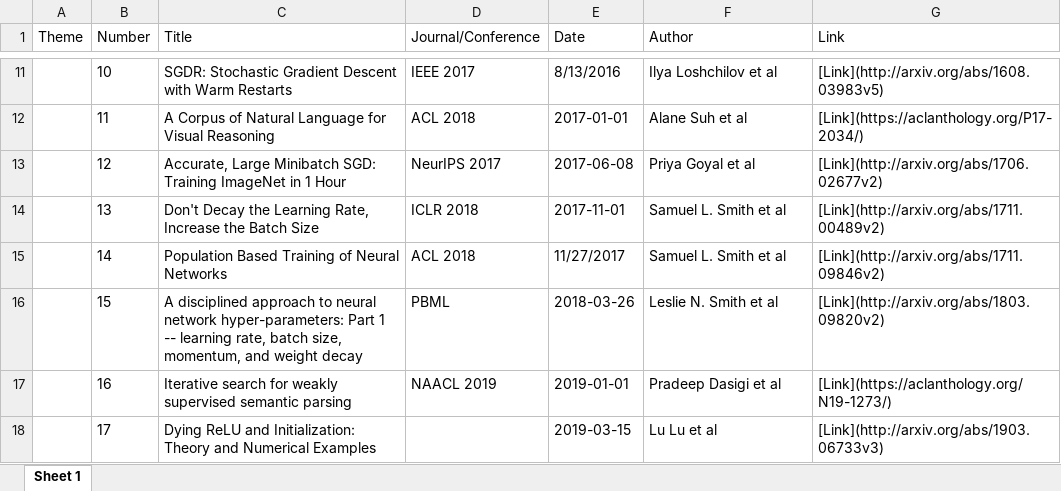
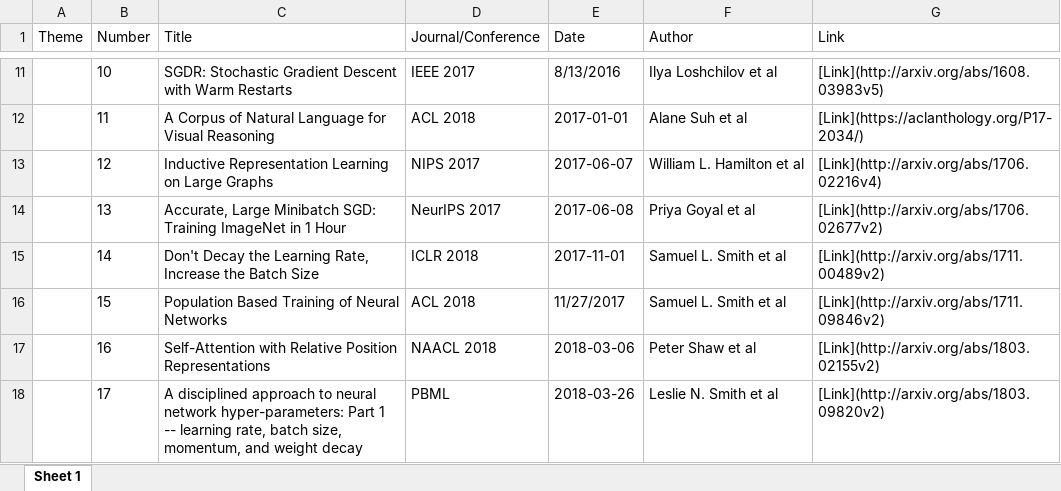
Before and after one commit to minseok0809/awesome-ai-paper, an Excel workbook: paper_dataframe_markdown_backup.xlsx, sheet Sheet 1, drawn as a sheet; only a part is shown, gaps mark what is left out; values as stored, in another font and other column widths than the file's, no borders; the diff covers the shown part only; the diff names each change by its address in the sheet, - before the commit and + after, or states it on an @@ line.

```diff
--- a/paper_dataframe_markdown_backup.xlsx (sheet Sheet 1)
+++ b/paper_dataframe_markdown_backup.xlsx (sheet Sheet 1)
-C13 (Title): Accurate, Large Minibatch SGD: Training ImageNet in 1 Hour
+C13 (Title): Inductive Representation Learning on Large Graphs
-D13 (Journal/Conference): NeurIPS 2017
+D13 (Journal/Conference): NIPS 2017
-E13 (Date): 2017-06-08
+E13 (Date): 2017-06-07
-F13 (Author): Priya Goyal et al
+F13 (Author): William L. Hamilton et al
-G13 (Link): [Link](http://arxiv.org/abs/1706.02677v2)
+G13 (Link): [Link](http://arxiv.org/abs/1706.02216v4)
-C14 (Title): Don't Decay the Learning Rate, Increase the Batch Size
+C14 (Title): Accurate, Large Minibatch SGD: Training ImageNet in 1 Hour
-D14 (Journal/Conference): ICLR 2018
+D14 (Journal/Conference): NeurIPS 2017
-E14 (Date): 2017-11-01
+E14 (Date): 2017-06-08
-F14 (Author): Samuel L. Smith et al
+F14 (Author): Priya Goyal et al
-G14 (Link): [Link](http://arxiv.org/abs/1711.00489v2)
+G14 (Link): [Link](http://arxiv.org/abs/1706.02677v2)
-C15 (Title): Population Based Training of Neural Networks
+C15 (Title): Don't Decay the Learning Rate, Increase the Batch Size
-D15 (Journal/Conference): ACL 2018
+D15 (Journal/Conference): ICLR 2018
-E15 (Date): 11/27/2017
+E15 (Date): 2017-11-01
-G15 (Link): [Link](http://arxiv.org/abs/1711.09846v2)
+G15 (Link): [Link](http://arxiv.org/abs/1711.00489v2)
-C16 (Title): A disciplined approach to neural network hyper-parameters: Part 1 -- learning rate, batch size, momentum, and weight decay
+C16 (Title): Population Based Training of Neural Networks
-D16 (Journal/Conference): PBML
+D16 (Journal/Conference): ACL 2018
-E16 (Date): 2018-03-26
+E16 (Date): 11/27/2017
-F16 (Author): Leslie N. Smith et al
+F16 (Author): Samuel L. Smith et al
-G16 (Link): [Link](http://arxiv.org/abs/1803.09820v2)
+G16 (Link): [Link](http://arxiv.org/abs/1711.09846v2)
-C17 (Title): Iterative search for weakly supervised semantic parsing
+C17 (Title): Self-Attention with Relative Position Representations
-D17 (Journal/Conference): NAACL 2019
+D17 (Journal/Conference): NAACL 2018
-E17 (Date): 2019-01-01
+E17 (Date): 2018-03-06
-F17 (Author): Pradeep Dasigi et al
+F17 (Author): Peter Shaw et al
-G17 (Link): [Link](https://aclanthology.org/N19-1273/)
+G17 (Link): [Link](http://arxiv.org/abs/1803.02155v2)
-C18 (Title): Dying ReLU and Initialization: Theory and Numerical Examples
+C18 (Title): A disciplined approach to neural network hyper-parameters: Part 1 -- learning rate, batch size, momentum, and weight decay
-D18 (Journal/Conference): (empty)
+D18 (Journal/Conference): PBML
-E18 (Date): 2019-03-15
+E18 (Date): 2018-03-26
-F18 (Author): Lu Lu et al
+F18 (Author): Leslie N. Smith et al
-G18 (Link): [Link](http://arxiv.org/abs/1903.06733v3)
+G18 (Link): [Link](http://arxiv.org/abs/1803.09820v2)
```
Also changed, not shown: 39 added rows and 1144 edited cells elsewhere in this sheet, 1 other file.
